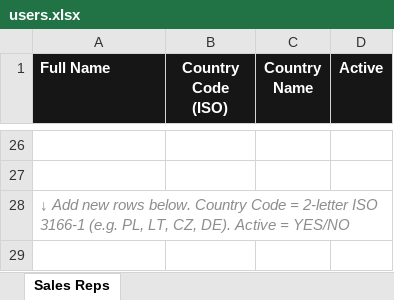
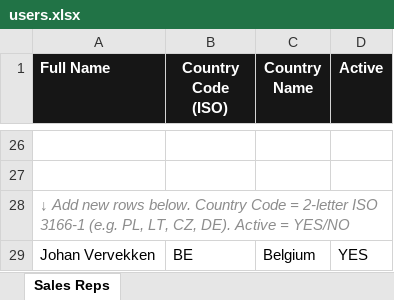
Before and after one commit to bartoszpizon-ibm/pomagier-bob, an Excel workbook: users.xlsx, sheet Sales Reps, drawn as a sheet; only a part is shown, gaps mark what is left out; values as stored, in another font and other column widths than the file's, no borders; the diff names each change by its address in the sheet, - before the commit and + after, or states it on an @@ line.

Commit message:
Add Johan Vervekken (BE) to sales reps; show country ISO code in rep dropdowns

```diff
--- a/users.xlsx (sheet Sales Reps)
+++ b/users.xlsx (sheet Sales Reps)
+row 29: Johan Vervekken | BE | Belgium | YES
```
Also changed, not shown: 1 other file.
